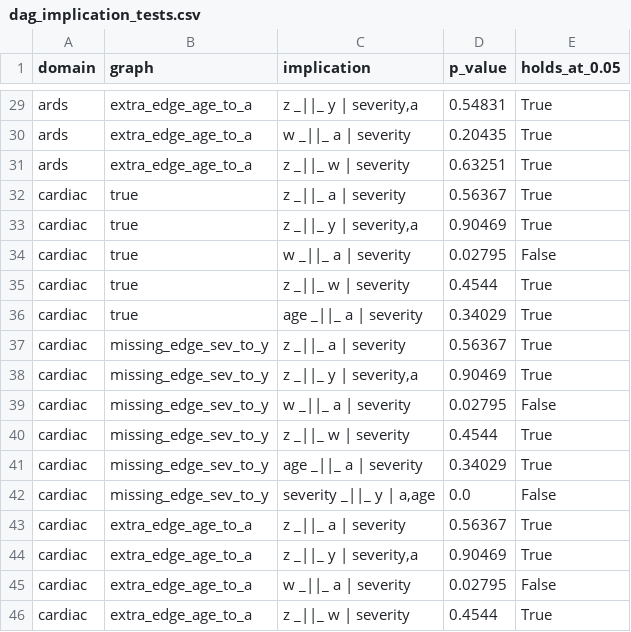
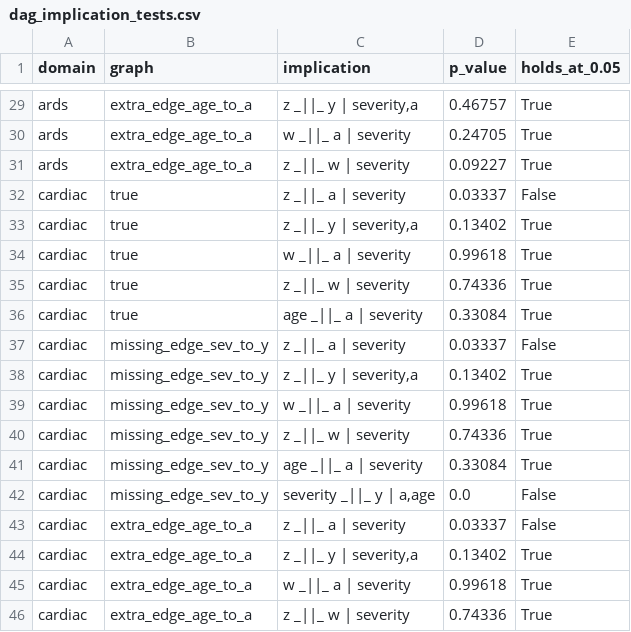
Before and after one commit to ChatchaiTritham/Causal-CDSS, a CSV file: results/dag_implication_tests.csv, drawn as a sheet; only a part is shown, gaps mark what is left out; the diff covers the shown part only; the diff names each change by its address in the sheet, - before the commit and + after, or states it on an @@ line.

```diff
--- a/results/dag_implication_tests.csv
+++ b/results/dag_implication_tests.csv
-D29 (p_value): 0.54831
+D29 (p_value): 0.46757
-D30 (p_value): 0.20435
+D30 (p_value): 0.24705
-D31 (p_value): 0.63251
+D31 (p_value): 0.09227
-D32 (p_value): 0.56367
+D32 (p_value): 0.03337
-E32 (holds_at_0.05): True
+E32 (holds_at_0.05): False
-D33 (p_value): 0.90469
+D33 (p_value): 0.13402
-D34 (p_value): 0.02795
+D34 (p_value): 0.99618
-E34 (holds_at_0.05): False
+E34 (holds_at_0.05): True
-D35 (p_value): 0.4544
+D35 (p_value): 0.74336
-D36 (p_value): 0.34029
+D36 (p_value): 0.33084
-D37 (p_value): 0.56367
+D37 (p_value): 0.03337
-E37 (holds_at_0.05): True
+E37 (holds_at_0.05): False
-D38 (p_value): 0.90469
+D38 (p_value): 0.13402
-D39 (p_value): 0.02795
+D39 (p_value): 0.99618
-E39 (holds_at_0.05): False
+E39 (holds_at_0.05): True
-D40 (p_value): 0.4544
+D40 (p_value): 0.74336
-D41 (p_value): 0.34029
+D41 (p_value): 0.33084
-D43 (p_value): 0.56367
+D43 (p_value): 0.03337
-E43 (holds_at_0.05): True
+E43 (holds_at_0.05): False
-D44 (p_value): 0.90469
+D44 (p_value): 0.13402
-D45 (p_value): 0.02795
+D45 (p_value): 0.99618
-E45 (holds_at_0.05): False
+E45 (holds_at_0.05): True
-D46 (p_value): 0.4544
+D46 (p_value): 0.74336
```
Also changed, not shown: 28 edited cells elsewhere in this file, results/dml_estimates.csv, results/proximal_robustness.csv, 2 other files.
